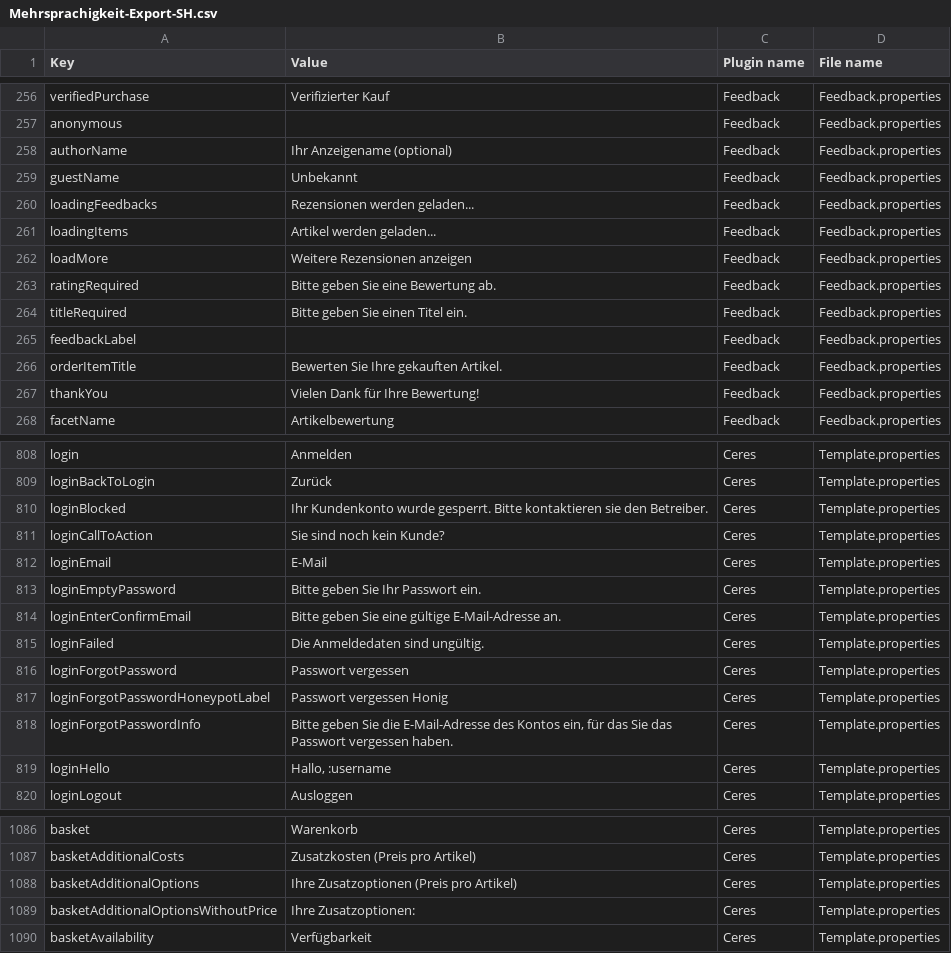
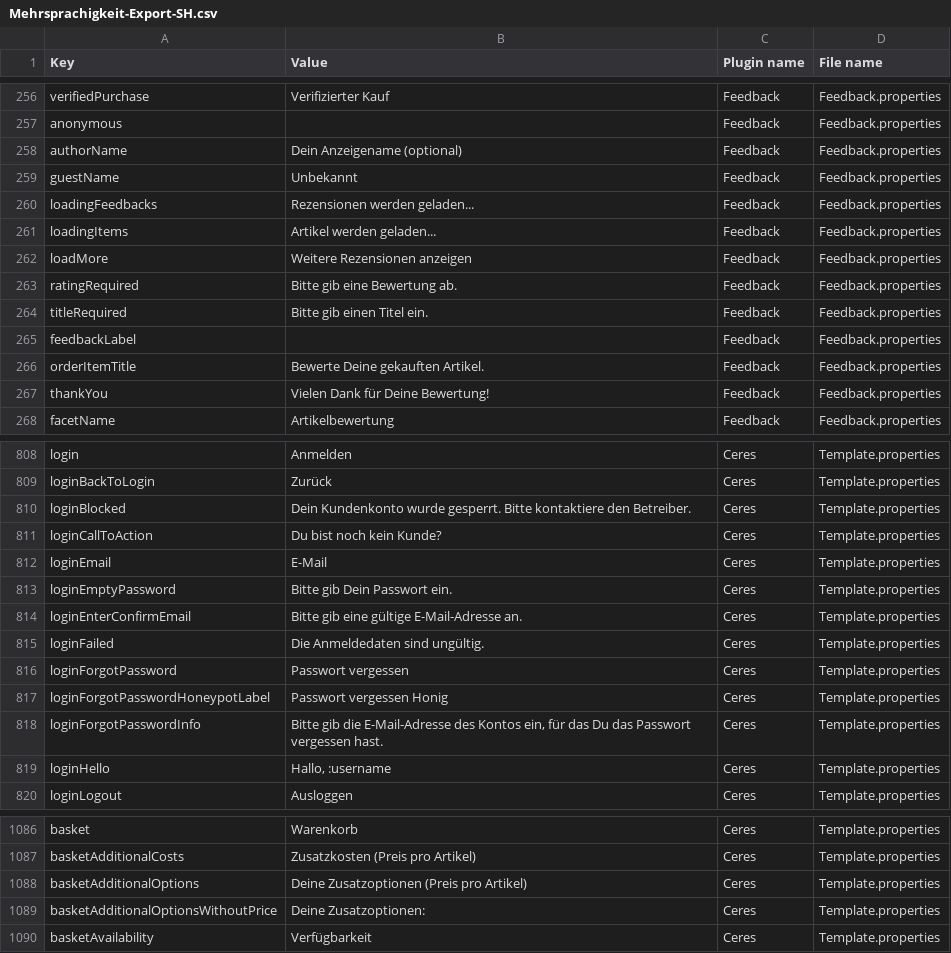
Before and after one commit to davidmadmin/Custom-CSS-JS-im-Frontend-Hammer-Shops, a CSV file: Mehrsprachigkeit-Export-SH.csv, drawn as a sheet; only a part is shown, gaps mark what is left out; the diff covers the shown part only.

```diff
--- a/Mehrsprachigkeit-Export-SH.csv
+++ b/Mehrsprachigkeit-Export-SH.csv
@@ -257,3 +257,3 @@ verifiedPurchase,"Verifizierter Kauf",Feedback,Feedback.properties
 anonymous,,Feedback,Feedback.properties
-authorName,"Ihr Anzeigename (optional)",Feedback,Feedback.properties
+authorName,"Dein Anzeigename (optional)",Feedback,Feedback.properties
 guestName,Unbekannt,Feedback,Feedback.properties
@@ -262,7 +262,7 @@ loadingItems,"Artikel werden geladen...",Feedback,Feedback.properties
 loadMore,"Weitere Rezensionen anzeigen",Feedback,Feedback.properties
-ratingRequired,"Bitte geben Sie eine Bewertung ab.",Feedback,Feedback.properties
-titleRequired,"Bitte geben Sie einen Titel ein.",Feedback,Feedback.properties
+ratingRequired,"Bitte gib eine Bewertung ab.",Feedback,Feedback.properties
+titleRequired,"Bitte gib einen Titel ein.",Feedback,Feedback.properties
 feedbackLabel,,Feedback,Feedback.properties
-orderItemTitle,"Bewerten Sie Ihre gekauften Artikel.",Feedback,Feedback.properties
-thankYou,"Vielen Dank für Ihre Bewertung!",Feedback,Feedback.properties
+orderItemTitle,"Bewerte Deine gekauften Artikel.",Feedback,Feedback.properties
+thankYou,"Vielen Dank für Deine Bewertung!",Feedback,Feedback.properties
 facetName,Artikelbewertung,Feedback,Feedback.properties
@@ -809,7 +809,7 @@ login,Anmelden,Ceres,Template.properties
 loginBackToLogin,Zurück,Ceres,Template.properties
-loginBlocked,"Ihr Kundenkonto wurde gesperrt. Bitte kontaktieren sie den Betreiber.",Ceres,Template.properties
-loginCallToAction,"Sie sind noch kein Kunde?",Ceres,Template.properties
+loginBlocked,"Dein Kundenkonto wurde gesperrt. Bitte kontaktiere den Betreiber.",Ceres,Template.properties
+loginCallToAction,"Du bist noch kein Kunde?",Ceres,Template.properties
 loginEmail,E-Mail,Ceres,Template.properties
-loginEmptyPassword,"Bitte geben Sie Ihr Passwort ein.",Ceres,Template.properties
-loginEnterConfirmEmail,"Bitte geben Sie eine gültige E-Mail-Adresse an.",Ceres,Template.properties
+loginEmptyPassword,"Bitte gib Dein Passwort ein.",Ceres,Template.properties
+loginEnterConfirmEmail,"Bitte gib eine gültige E-Mail-Adresse an.",Ceres,Template.properties
 loginFailed,"Die Anmeldedaten sind ungültig.",Ceres,Template.properties
@@ -817,3 +817,3 @@ loginForgotPassword,"Passwort vergessen",Ceres,Template.properties
 loginForgotPasswordHoneypotLabel,"Passwort vergessen Honig",Ceres,Template.properties
-loginForgotPasswordInfo,"Bitte geben Sie die E-Mail-Adresse des Kontos ein, für das Sie das Passwort vergessen haben.",Ceres,Template.properties
+loginForgotPasswordInfo,"Bitte gib die E-Mail-Adresse des Kontos ein, für das Du das Passwort vergessen hast.",Ceres,Template.properties
 loginHello,"Hallo, :username",Ceres,Template.properties
@@ -1087,4 +1087,4 @@ basket,Warenkorb,Ceres,Template.properties
 basketAdditionalCosts,"Zusatzkosten (Preis pro Artikel)",Ceres,Template.properties
-basketAdditionalOptions,"Ihre Zusatzoptionen (Preis pro Artikel)",Ceres,Template.properties
-basketAdditionalOptionsWithoutPrice,"Ihre Zusatzoptionen:",Ceres,Template.properties
+basketAdditionalOptions,"Deine Zusatzoptionen (Preis pro Artikel)",Ceres,Template.properties
+basketAdditionalOptionsWithoutPrice,"Deine Zusatzoptionen:",Ceres,Template.properties
 basketAvailability,Verfügbarkeit,Ceres,Template.properties
```
Also changed, not shown: 99 edited cells elsewhere in this file.
